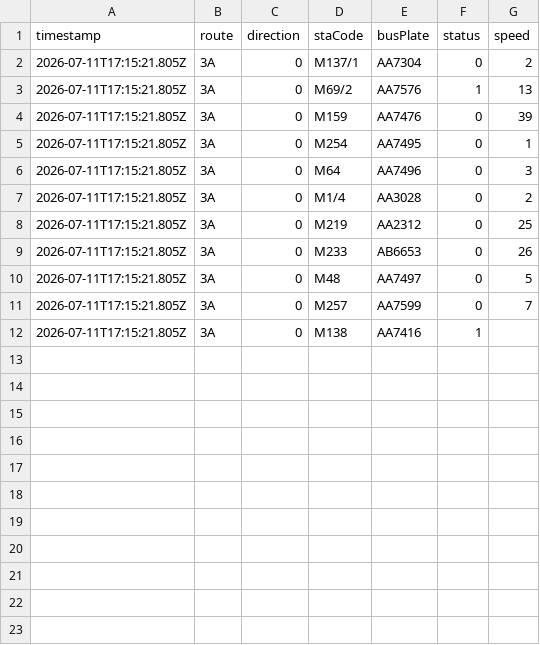
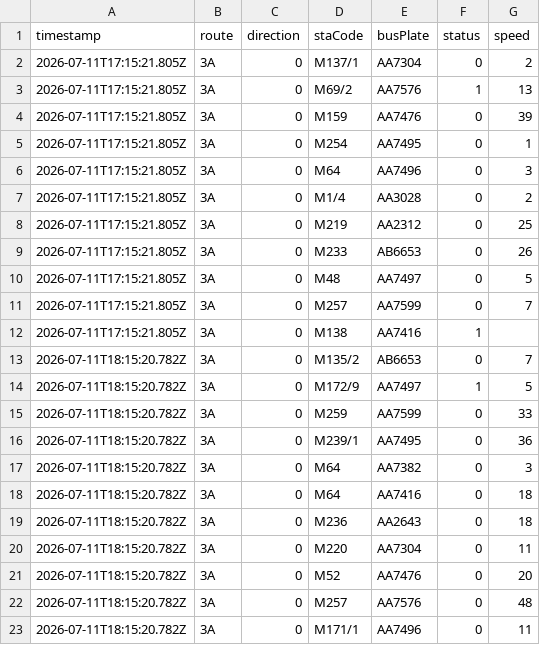
Before and after one commit to ChiHin-Lio/macau-bus-data, a CSV file: raw_logs/3A.csv, drawn as a sheet; the diff names each change by its address in the sheet, - before the commit and + after, or states it on an @@ line.

Commit message:
scraper: update 3A.csv via Cloudflare Worker

```diff
--- a/raw_logs/3A.csv
+++ b/raw_logs/3A.csv
+row 13: 2026-07-11T18:15:20.782Z | 3A | 0 | M135/2 | AB6653 | 0 | 7
+row 14: 2026-07-11T18:15:20.782Z | 3A | 0 | M172/9 | AA7497 | 1 | 5
+row 15: 2026-07-11T18:15:20.782Z | 3A | 0 | M259 | AA7599 | 0 | 33
+row 16: 2026-07-11T18:15:20.782Z | 3A | 0 | M239/1 | AA7495 | 0 | 36
+row 17: 2026-07-11T18:15:20.782Z | 3A | 0 | M64 | AA7382 | 0 | 3
+row 18: 2026-07-11T18:15:20.782Z | 3A | 0 | M64 | AA7416 | 0 | 18
+row 19: 2026-07-11T18:15:20.782Z | 3A | 0 | M236 | AA2643 | 0 | 18
+row 20: 2026-07-11T18:15:20.782Z | 3A | 0 | M220 | AA7304 | 0 | 11
+row 21: 2026-07-11T18:15:20.782Z | 3A | 0 | M52 | AA7476 | 0 | 20
+row 22: 2026-07-11T18:15:20.782Z | 3A | 0 | M257 | AA7576 | 0 | 48
+row 23: 2026-07-11T18:15:20.782Z | 3A | 0 | M171/1 | AA7496 | 0 | 11
```
